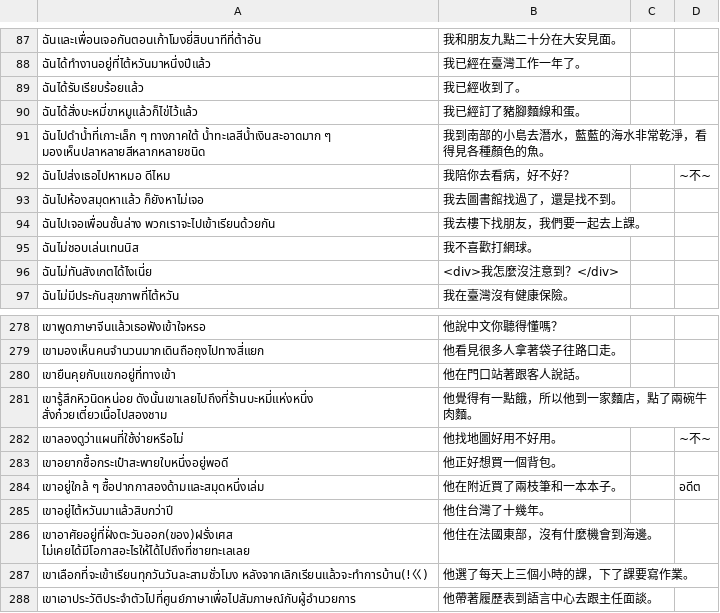
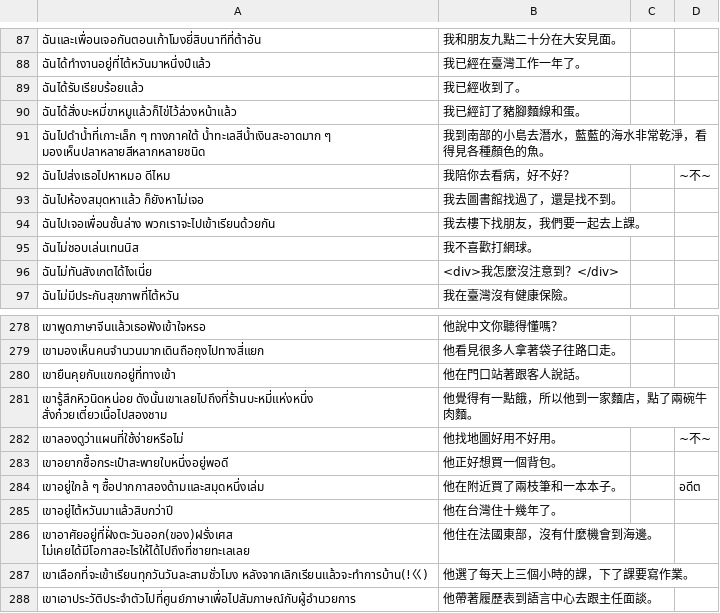
Before and after one commit to ponlawat-w/anki-collection, a CSV file: notes/zhjz - 中文（句子） .csv, drawn as a sheet; only a part is shown, gaps mark what is left out.

```diff
--- a/notes/zhjz - 中文（句子） .csv
+++ b/notes/zhjz - 中文（句子） .csv
@@ -93,3 +93,3 @@
 ฉันได้รับเรียบร้อยแล้ว,我已經收到了。,,
-ฉันได้สั่งบะหมี่ขาหมูแล้วก็ไข่ไว้แล้ว,我已經訂了豬腳麵線和蛋。,,
+ฉันได้สั่งบะหมี่ขาหมูแล้วก็ไข่ไว้ล่วงหน้าแล้ว,我已經訂了豬腳麵線和蛋。,,
 ฉันไปดำน้ำที่เกาะเล็ก ๆ ทางภาคใต้ น้ำทะเลสีน้ำเงินสะอาดมาก ๆ มองเห็นปลาหลายสีหลากหลายชนิด,我到南部的小島去潛水，藍藍的海水非常乾淨，看得見各種顏色的魚。,,
@@ -288,3 +288,3 @@
 เขาอยู่ใกล้ ๆ ซื้อปากกาสองด้ามและสมุดหนึ่งเล่ม,他在附近買了兩枝筆和一本本子。,,อดีต
-เขาอยู่ไต้หวันมาแล้วสิบกว่าปี,他住台灣了十幾年。,,
+เขาอยู่ไต้หวันมาแล้วสิบกว่าปี,他在台灣住十幾年了。,,
 เขาอาศัยอยู่ที่ฝั่งตะวันออก(ของ)ฝรั่งเศส ไม่เคยได้มีโอกาสอะไรให้ได้ไปถึงที่ชายทะเลเลย,他住在法國東部，沒有什麼機會到海邊。,,
```
Also changed, not shown: notes/denm - Deutsch (Nomen).csv, notes/krmc - 한국어・문장.csv.
